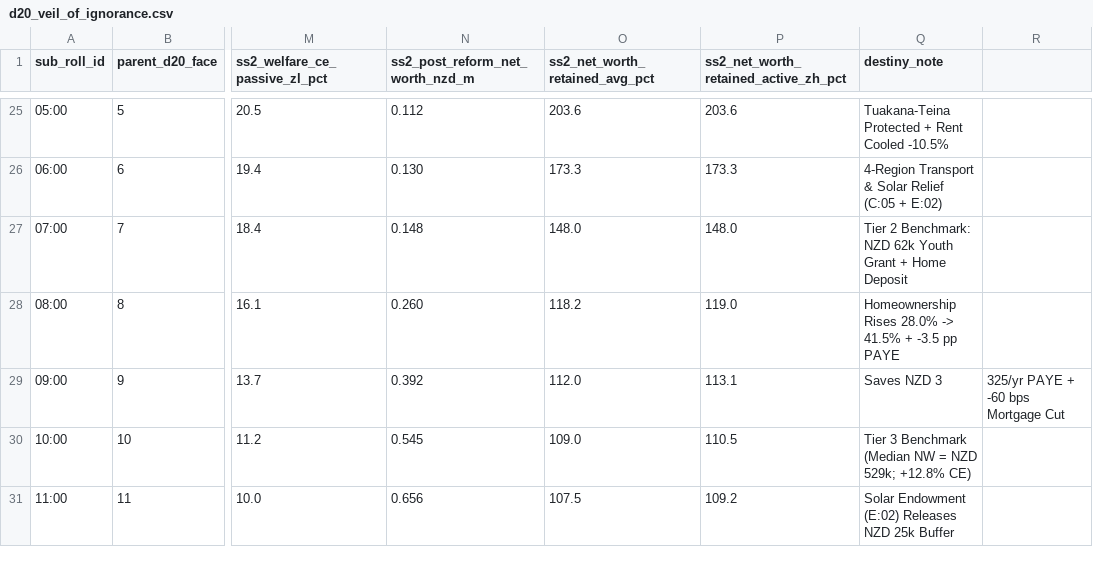
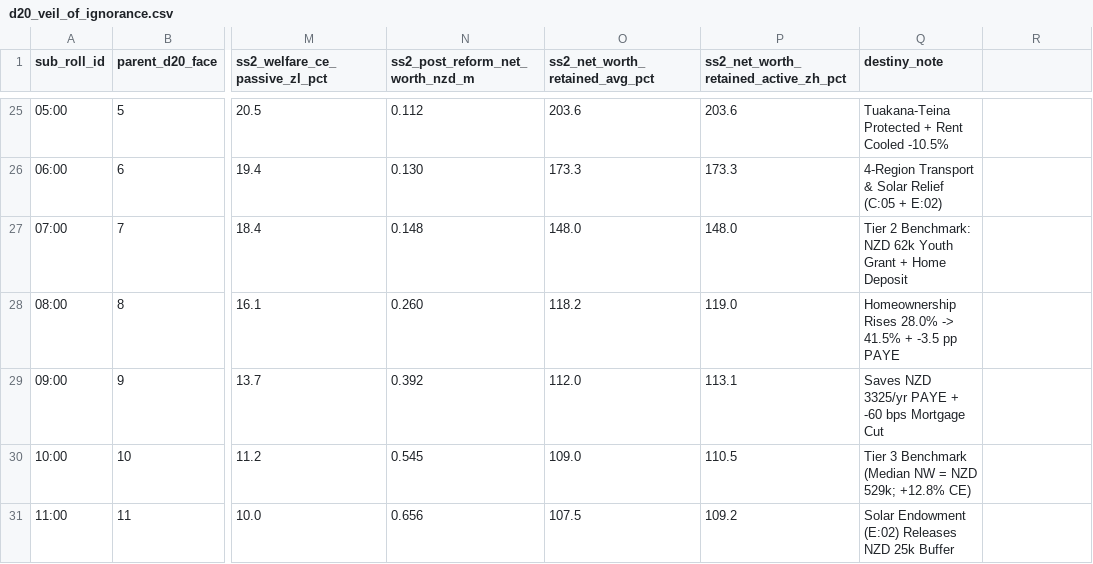
Before and after one commit to MichaelTiemann/IGWelfare-Game, a CSV file: data/d20_veil_of_ignorance.csv, drawn as a sheet; only a part is shown, gaps mark what is left out; the diff names each change by its address in the sheet, - before the commit and + after, or states it on an @@ line.

Commit message:
Fix formatting in d20_veil_of_ignorance.csv

```diff
--- a/data/d20_veil_of_ignorance.csv
+++ b/data/d20_veil_of_ignorance.csv
-Q29 (destiny_note): Saves NZD 3
+Q29 (destiny_note): Saves NZD 3325/yr PAYE + -60 bps Mortgage Cut
-R29: 325/yr PAYE + -60 bps Mortgage Cut
+R29: (empty)
```
